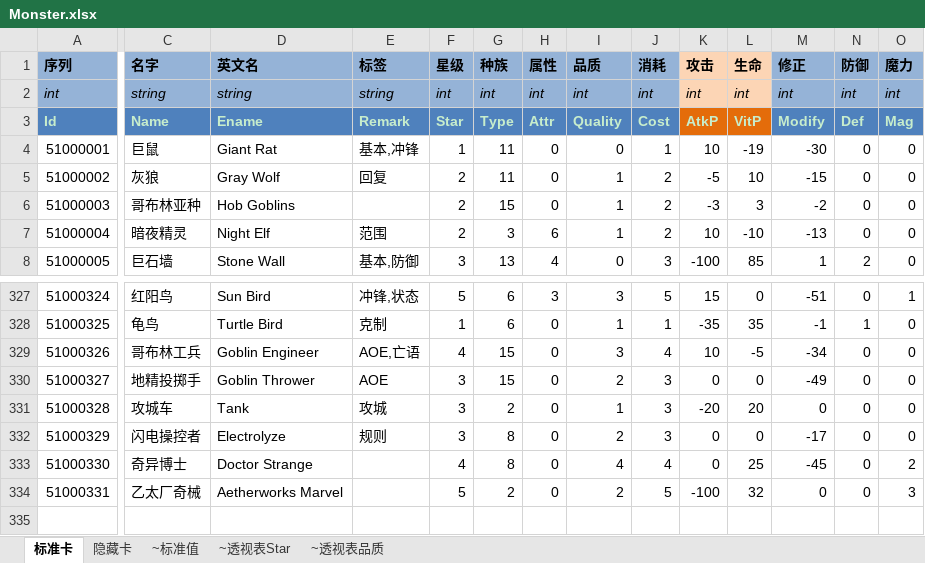
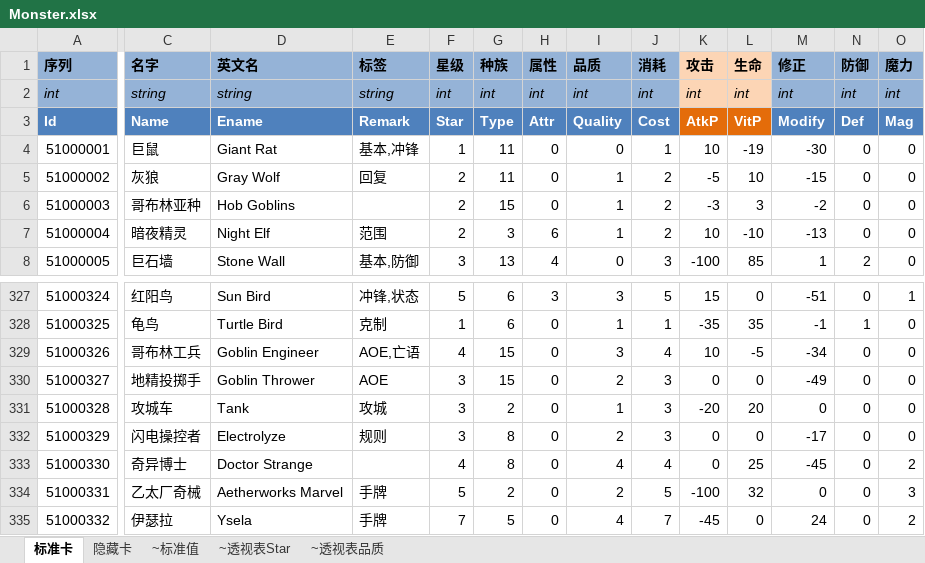
Before and after one commit to realeternia/TOMClassic, an Excel workbook: ConfigData/Xlsx/Monster.xlsx, sheet 标准卡, drawn as a sheet; only a part is shown, gaps mark what is left out; values as stored, in another font and other column widths than the file's, no borders; conditional formats and table styles not drawn; rows hold the shown columns only; the diff covers the shown part only; the diff names each change by its address in the sheet, - before the commit and + after, or states it on an @@ line.

```diff
--- a/ConfigData/Xlsx/Monster.xlsx (sheet 标准卡)
+++ b/ConfigData/Xlsx/Monster.xlsx (sheet 标准卡)
-A3:O3 text colour: #C7EDCC
+A3:O3 text colour: #FFFFFF
-E334 (标签): (empty)
+E334 (标签): 手牌
+row 335: 51000332 | 伊瑟拉 | Ysela | 手牌 | 7 | 5 | 0 | 4 | 7 | -45 | 0 | 24 | 0 | 2
```
Also changed, not shown: cell formats elsewhere in this sheet, sheet 隐藏卡, sheet ~标准值, ConfigData/Xlsx/Skill.xlsx, ConfigData/Xlsx/Spell.xlsx, 1 other file.
